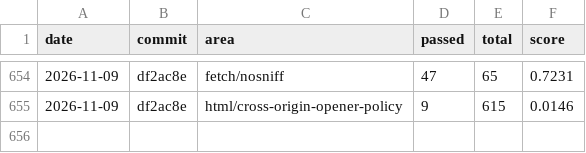
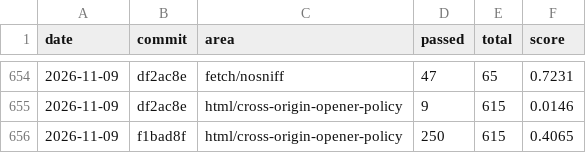
Before and after one commit to aye-lang/dweller, a CSV file: browser/tools/conformance/history.csv, drawn as a sheet; only a part is shown, gaps mark what is left out.

```diff
--- a/browser/tools/conformance/history.csv
+++ b/browser/tools/conformance/history.csv
@@ -655 +655,2 @@ date,commit,area,passed,total,score
 2026-11-09,df2ac8e,html/cross-origin-opener-policy,9,615,0.0146
+2026-11-09,f1bad8f,html/cross-origin-opener-policy,250,615,0.4065
```
Also changed, not shown: 8 other files.
